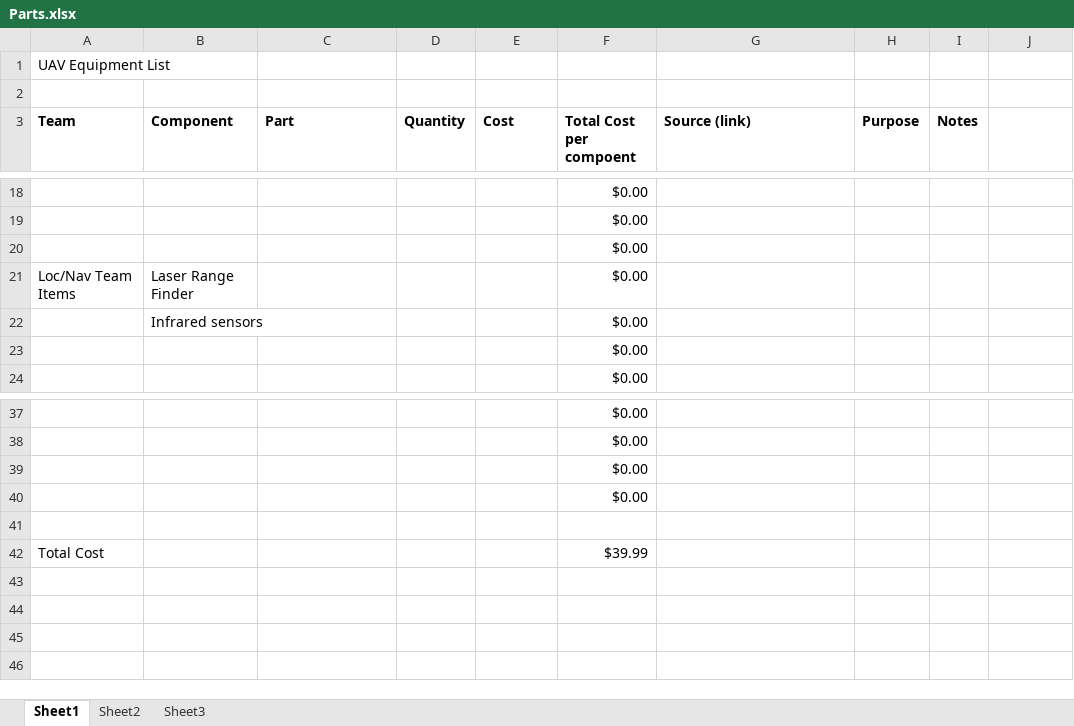
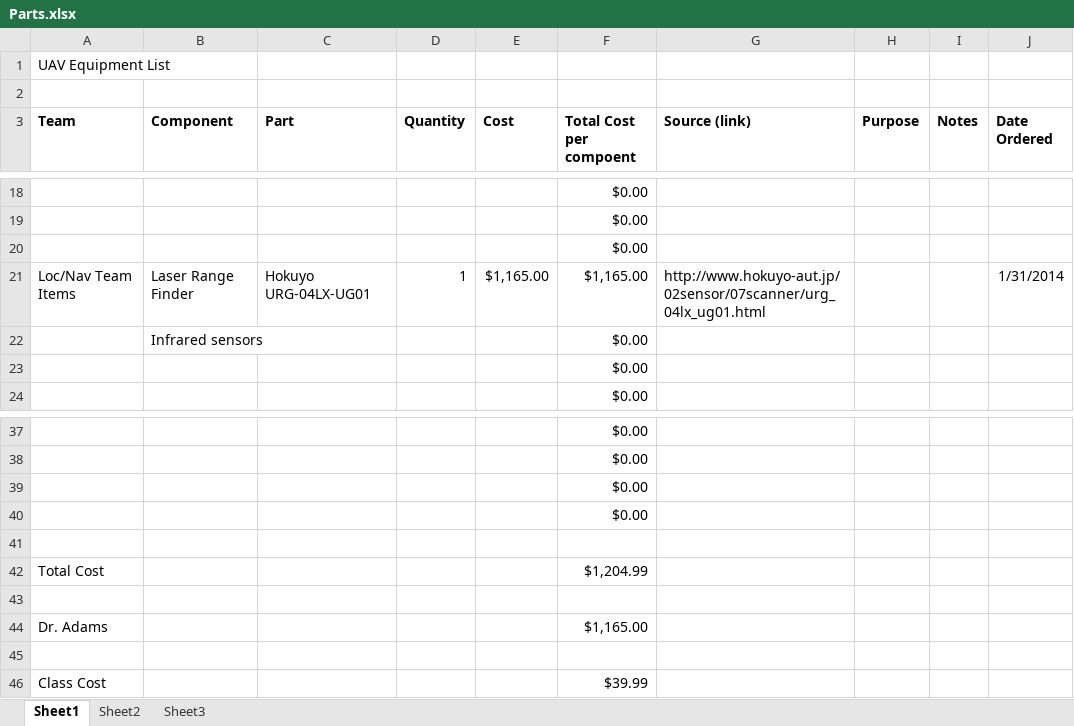
Before and after one commit to VandyUAVCourse/Documents, an Excel workbook: Parts.xlsx, sheet Sheet1, drawn as a sheet; only a part is shown, gaps mark what is left out; values as stored, in another font and other column widths than the file's, no borders; removed rows and columns are numbered as before the commit, all else as after; the diff names each change by its address in the sheet, - before the commit and + after, or states it on an @@ line.

Commit message:
Added LRF Info

```diff
--- a/Parts.xlsx (sheet Sheet1)
+++ b/Parts.xlsx (sheet Sheet1)
-J3: (empty)
+J3: Date Ordered
-row 21: Loc/Nav Team Items | Laser Range Finder |  |  |  | $0.00
+row 21: Loc/Nav Team Items | Laser Range Finder | Hokuyo URG-04LX-UG01 | 1 | $1,165.00 | $1,165.00 | http://www.hokuyo-aut.jp/02sensor/07scanner/urg_04lx_ug01.html |  |  | 1/31/2014
-F42 (Total Cost per compoent): $39.99
+F42 (Total Cost per compoent): $1,204.99
+row 43: (empty)
+row 44: Dr. Adams |  |  |  |  | $1,165.00
+row 45: (empty)
+row 46: Class Cost |  |  |  |  | $39.99
```
